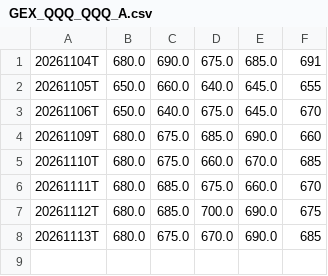
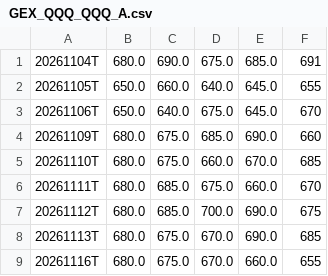
Before and after one commit to igack/gex-seeds, a CSV file: data/GEX_QQQ_QQQ_A.csv, drawn as a sheet; the diff names each change by its address in the sheet, - before the commit and + after, or states it on an @@ line.

```diff
--- a/data/GEX_QQQ_QQQ_A.csv
+++ b/data/GEX_QQQ_QQQ_A.csv
+row 9: 20261116T | 680.0 | 675.0 | 670.0 | 660.0 | 655
```
Also changed, not shown: data/GEX_QQQ_ODTE.csv, data/GEX_QQQ_QQQ_B.csv, 3 other files.
